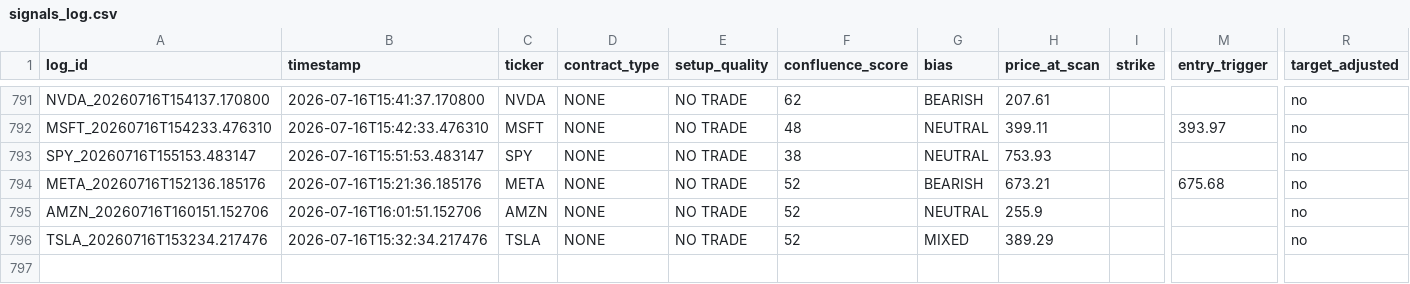
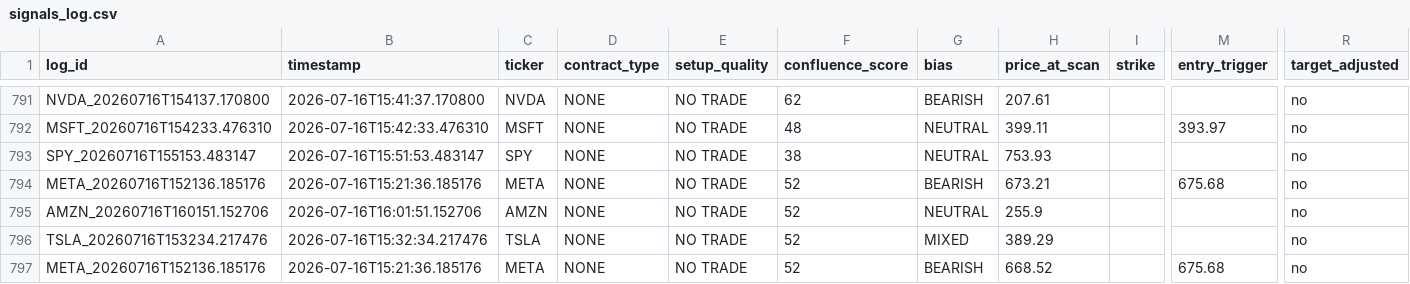
Before and after one commit to xel0irg/stock-ai-bot, a CSV file: backtest/signals_log.csv, drawn as a sheet; only a part is shown, gaps mark what is left out; rows hold the shown columns only; the diff names each change by its address in the sheet, - before the commit and + after, or states it on an @@ line.

Commit message:
chore: update backtest log + prescreener state [skip ci]

```diff
--- a/backtest/signals_log.csv
+++ b/backtest/signals_log.csv
+row 797: META_20260716T152136.185176 | 2026-07-16T15:21:36.185176 | META | NONE | NO TRADE | 52 | BEARISH | 668.52 |  | 675.68 | no
```
Also changed, not shown: 1 other file.
